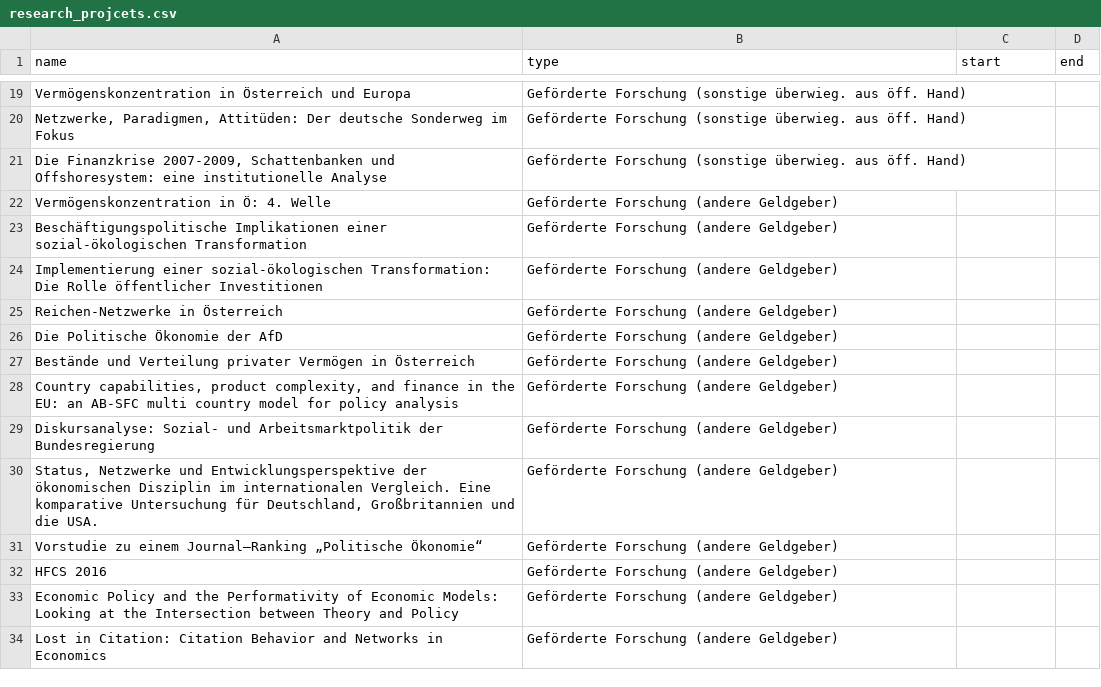
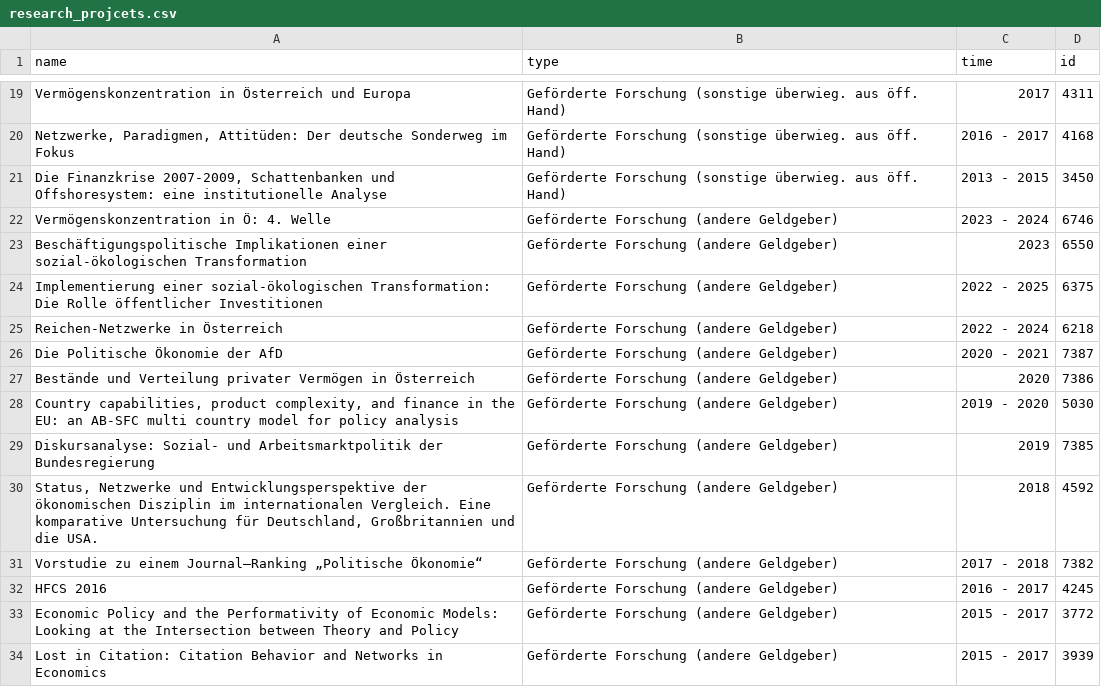
Before and after one commit to theplatters/fodok-crawler, a CSV file: data/research_projcets.csv, drawn as a sheet; only a part is shown, gaps mark what is left out; the diff covers the shown part only; the diff names each change by its address in the sheet, - before the commit and + after, or states it on an @@ line.

```diff
--- a/data/research_projcets.csv
+++ b/data/research_projcets.csv
-C1: start
+C1: time
-D1: end
+D1: id
-C19 (time): (empty)
+C19 (time): 2017
-D19 (id): (empty)
+D19 (id): 4311
-C20 (time): (empty)
+C20 (time): 2016 - 2017
-D20 (id): (empty)
+D20 (id): 4168
-C21 (time): (empty)
+C21 (time): 2013 - 2015
-D21 (id): (empty)
+D21 (id): 3450
-C22 (time): (empty)
+C22 (time): 2023 - 2024
-D22 (id): (empty)
+D22 (id): 6746
-C23 (time): (empty)
+C23 (time): 2023
-D23 (id): (empty)
+D23 (id): 6550
-C24 (time): (empty)
+C24 (time): 2022 - 2025
-D24 (id): (empty)
+D24 (id): 6375
-C25 (time): (empty)
+C25 (time): 2022 - 2024
-D25 (id): (empty)
+D25 (id): 6218
-C26 (time): (empty)
+C26 (time): 2020 - 2021
-D26 (id): (empty)
+D26 (id): 7387
-C27 (time): (empty)
+C27 (time): 2020
-D27 (id): (empty)
+D27 (id): 7386
-C28 (time): (empty)
+C28 (time): 2019 - 2020
-D28 (id): (empty)
+D28 (id): 5030
-C29 (time): (empty)
+C29 (time): 2019
-D29 (id): (empty)
+D29 (id): 7385
-C30 (time): (empty)
+C30 (time): 2018
-D30 (id): (empty)
+D30 (id): 4592
-C31 (time): (empty)
+C31 (time): 2017 - 2018
-D31 (id): (empty)
+D31 (id): 7382
-C32 (time): (empty)
+C32 (time): 2016 - 2017
-D32 (id): (empty)
+D32 (id): 4245
-C33:C34 (time): (empty)
+C33:C34 (time): 2015 - 2017
-D33 (id): (empty)
+D33 (id): 3772
-D34 (id): (empty)
+D34 (id): 3939
```
Also changed, not shown: 44 edited cells elsewhere in this file, data/publications.csv, 8 other files.
